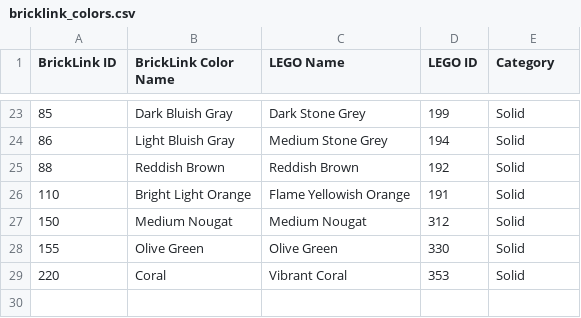
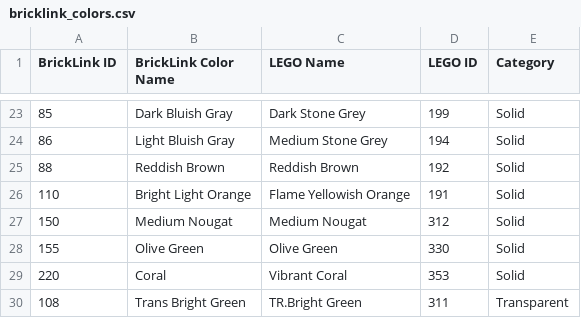
Before and after one commit to KennethSimons62/StockChecker, a CSV file: bricklink_colors.csv, drawn as a sheet; only a part is shown, gaps mark what is left out; the diff names each change by its address in the sheet, - before the commit and + after, or states it on an @@ line.

Commit message:
added trans bright green

```diff
--- a/bricklink_colors.csv
+++ b/bricklink_colors.csv
+row 30: 108 | Trans Bright Green | TR.Bright Green | 311 | Transparent
```
